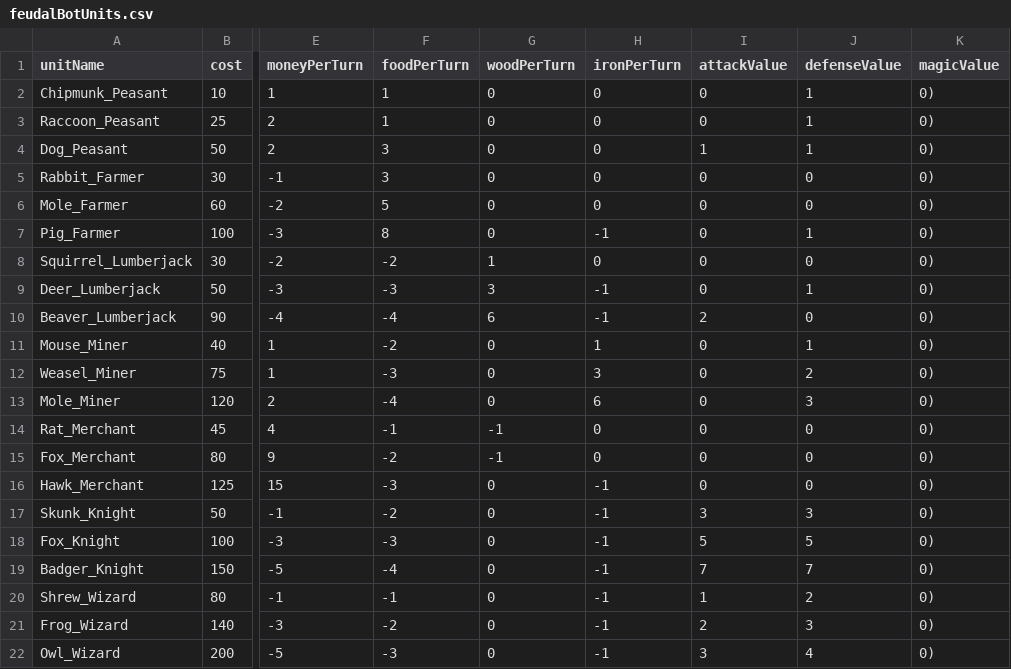
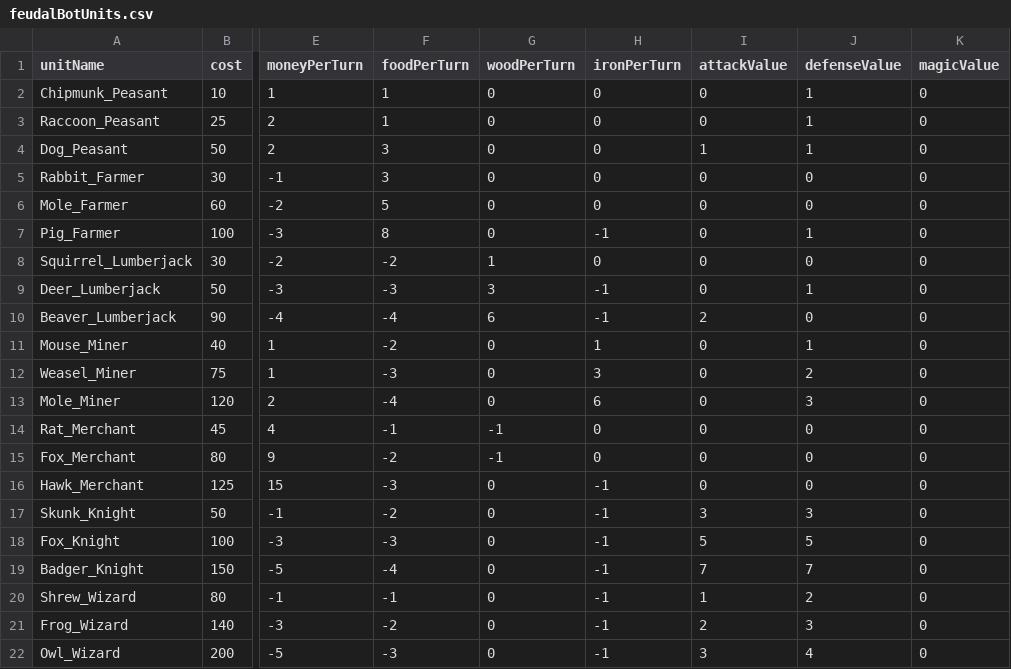
Before and after one commit to Globalgig/feudalBot, a CSV file: feudalBotUnits.csv, drawn as a sheet; only a part is shown, gaps mark what is left out; the diff names each change by its address in the sheet, - before the commit and + after, or states it on an @@ line.

Commit message:
removed paren

```diff
--- a/feudalBotUnits.csv
+++ b/feudalBotUnits.csv
-K2:K22 (magicValue): 0)
+K2:K22 (magicValue): 0
```
